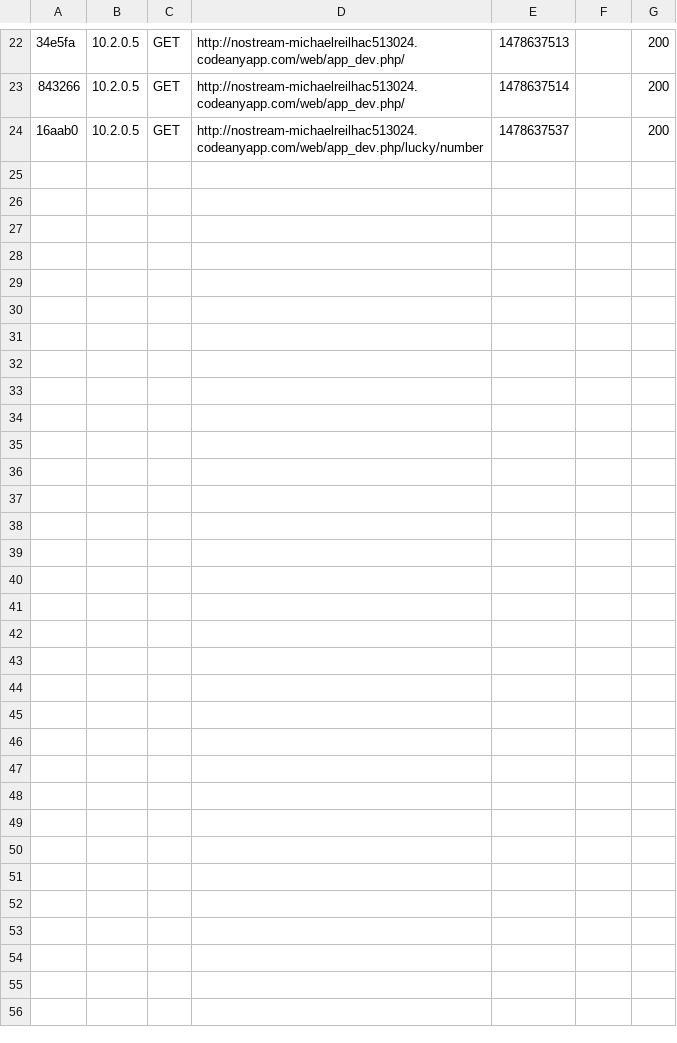
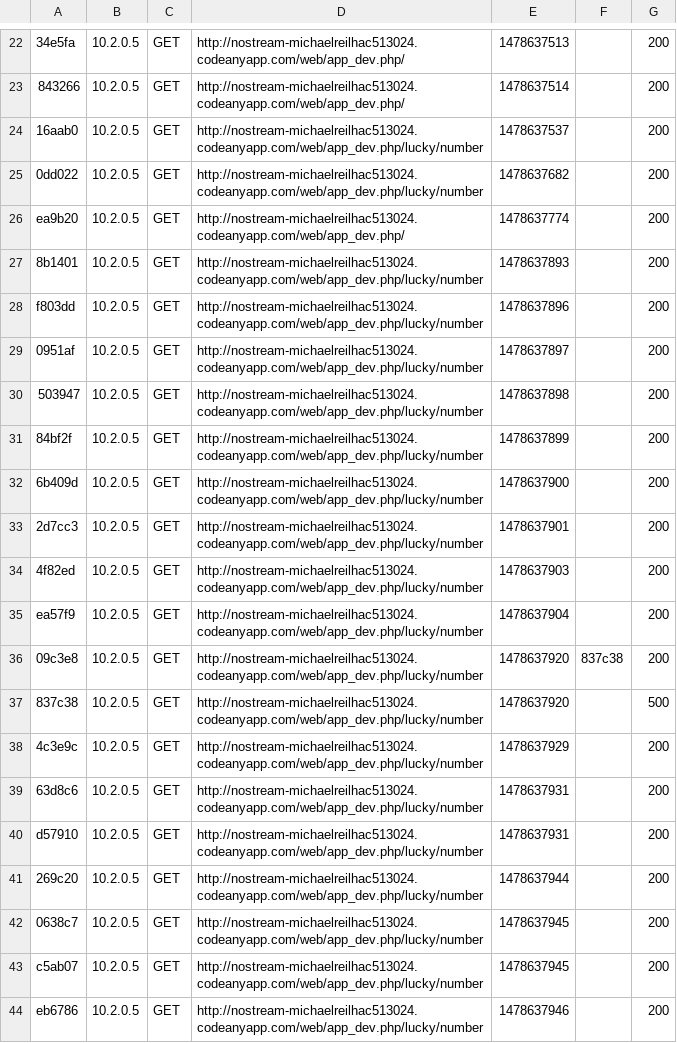
Before and after one commit to ProjetTutoreRVBC/Rendu-Projet-Tutore-05-01, a CSV file: var/cache/dev/profiler/index.csv, drawn as a sheet; only a part is shown, gaps mark what is left out; the diff names each change by its address in the sheet, - before the commit and + after, or states it on an @@ line.

```diff
--- a/var/cache/dev/profiler/index.csv
+++ b/var/cache/dev/profiler/index.csv
+row 25: 0dd022 | 10.2.0.5 | GET | http://nostream-michaelreilhac513024.codeanyapp.com/web/app_dev.php/lucky/number | 1478637682 |  | 200
+row 26: ea9b20 | 10.2.0.5 | GET | http://nostream-michaelreilhac513024.codeanyapp.com/web/app_dev.php/ | 1478637774 |  | 200
+row 27: 8b1401 | 10.2.0.5 | GET | http://nostream-michaelreilhac513024.codeanyapp.com/web/app_dev.php/lucky/number | 1478637893 |  | 200
+row 28: f803dd | 10.2.0.5 | GET | http://nostream-michaelreilhac513024.codeanyapp.com/web/app_dev.php/lucky/number | 1478637896 |  | 200
+row 29: 0951af | 10.2.0.5 | GET | http://nostream-michaelreilhac513024.codeanyapp.com/web/app_dev.php/lucky/number | 1478637897 |  | 200
+row 30: 503947 | 10.2.0.5 | GET | http://nostream-michaelreilhac513024.codeanyapp.com/web/app_dev.php/lucky/number | 1478637898 |  | 200
+row 31: 84bf2f | 10.2.0.5 | GET | http://nostream-michaelreilhac513024.codeanyapp.com/web/app_dev.php/lucky/number | 1478637899 |  | 200
+row 32: 6b409d | 10.2.0.5 | GET | http://nostream-michaelreilhac513024.codeanyapp.com/web/app_dev.php/lucky/number | 1478637900 |  | 200
+row 33: 2d7cc3 | 10.2.0.5 | GET | http://nostream-michaelreilhac513024.codeanyapp.com/web/app_dev.php/lucky/number | 1478637901 |  | 200
+row 34: 4f82ed | 10.2.0.5 | GET | http://nostream-michaelreilhac513024.codeanyapp.com/web/app_dev.php/lucky/number | 1478637903 |  | 200
+row 35: ea57f9 | 10.2.0.5 | GET | http://nostream-michaelreilhac513024.codeanyapp.com/web/app_dev.php/lucky/number | 1478637904 |  | 200
+row 36: 09c3e8 | 10.2.0.5 | GET | http://nostream-michaelreilhac513024.codeanyapp.com/web/app_dev.php/lucky/number | 1478637920 | 837c38 | 200
+row 37: 837c38 | 10.2.0.5 | GET | http://nostream-michaelreilhac513024.codeanyapp.com/web/app_dev.php/lucky/number | 1478637920 |  | 500
+row 38: 4c3e9c | 10.2.0.5 | GET | http://nostream-michaelreilhac513024.codeanyapp.com/web/app_dev.php/lucky/number | 1478637929 |  | 200
+row 39: 63d8c6 | 10.2.0.5 | GET | http://nostream-michaelreilhac513024.codeanyapp.com/web/app_dev.php/lucky/number | 1478637931 |  | 200
+row 40: d57910 | 10.2.0.5 | GET | http://nostream-michaelreilhac513024.codeanyapp.com/web/app_dev.php/lucky/number | 1478637931 |  | 200
+row 41: 269c20 | 10.2.0.5 | GET | http://nostream-michaelreilhac513024.codeanyapp.com/web/app_dev.php/lucky/number | 1478637944 |  | 200
+row 42: 0638c7 | 10.2.0.5 | GET | http://nostream-michaelreilhac513024.codeanyapp.com/web/app_dev.php/lucky/number | 1478637945 |  | 200
+row 43: c5ab07 | 10.2.0.5 | GET | http://nostream-michaelreilhac513024.codeanyapp.com/web/app_dev.php/lucky/number | 1478637945 |  | 200
+row 44: eb6786 | 10.2.0.5 | GET | http://nostream-michaelreilhac513024.codeanyapp.com/web/app_dev.php/lucky/number | 1478637946 |  | 200
```
Also changed, not shown: 31 other files.
